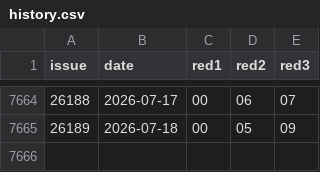
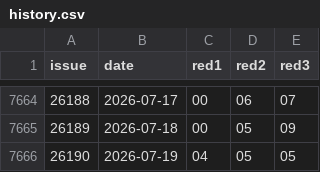
Before and after one commit to Dave-he/luckpot, a CSV file: data/pls/history.csv, drawn as a sheet; only a part is shown, gaps mark what is left out.

```diff
--- a/data/pls/history.csv
+++ b/data/pls/history.csv
@@ -7665 +7665,2 @@ issue,date,red1,red2,red3
 26189,2026-07-18,00,05,09
+26190,2026-07-19,04,05,05
```
Also changed, not shown: data/fc3d/history.csv, data/qxc/history.csv, 1 other file.
